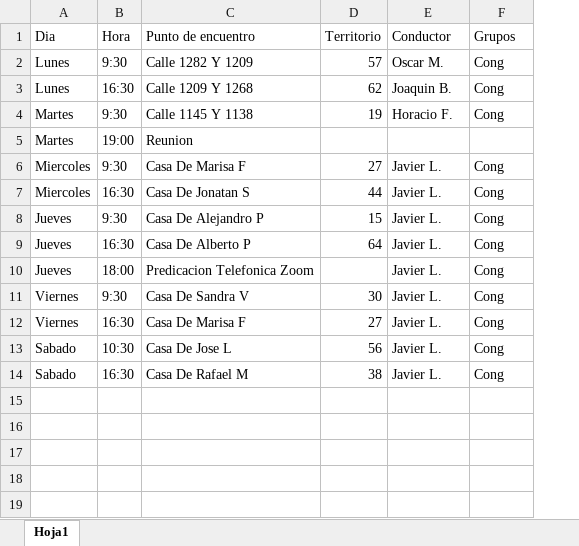
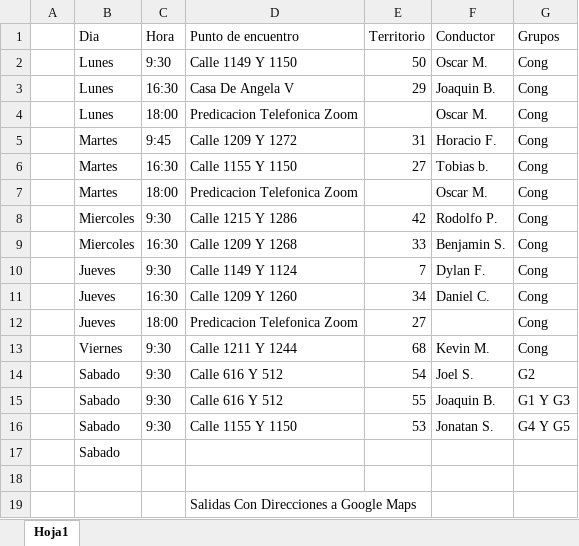
Before and after one commit to E-rik-Salva/salidas, an Excel workbook: Salidas 4-8-25.xlsx, sheet Hoja1, drawn as a sheet; values as stored, in another font and other column widths than the file's, no cell formats; removed rows and columns are numbered as before the commit, all else as after; the diff names each change by its address in the sheet, - before the commit and + after, or states it on an @@ line.

```diff
--- a/Salidas 4-8-25.xlsx (sheet Hoja1)
+++ b/Salidas 4-8-25.xlsx (sheet Hoja1)
+column A, empty
-D2 (Punto de encuentro): Calle 1282 Y 1209
+D2 (Punto de encuentro): Calle 1149 Y 1150
-E2 (Territorio): 57
+E2 (Territorio): 50
-D3 (Punto de encuentro): Calle 1209 Y 1268
+D3 (Punto de encuentro): Casa De Angela V
-E3 (Territorio): 62
+E3 (Territorio): 29
+row 4:  | Lunes | 18:00 | Predicacion Telefonica Zoom |  | Oscar M. | Cong
-C5 (Hora): 9:30
+C5 (Hora): 9:45
-D5 (Punto de encuentro): Calle 1145 Y 1138
+D5 (Punto de encuentro): Calle 1209 Y 1272
-E5 (Territorio): 19
+E5 (Territorio): 31
+row 6:  | Martes | 16:30 | Calle 1155 Y 1150 | 27 | Tobias b. | Cong
-C7 (Hora): 19:00
+C7 (Hora): 18:00
-D7 (Punto de encuentro): Reunion
+D7 (Punto de encuentro): Predicacion Telefonica Zoom
-F7 (Conductor): (empty)
+F7 (Conductor): Oscar M.
-G7 (Grupos): (empty)
+G7 (Grupos): Cong
-D8 (Punto de encuentro): Casa De Marisa F
+D8 (Punto de encuentro): Calle 1215 Y 1286
-E8 (Territorio): 27
+E8 (Territorio): 42
-F8 (Conductor): Javier L.
+F8 (Conductor): Rodolfo P.
-D9 (Punto de encuentro): Casa De Jonatan S
+D9 (Punto de encuentro): Calle 1209 Y 1268
-E9 (Territorio): 44
+E9 (Territorio): 33
-F9 (Conductor): Javier L.
+F9 (Conductor): Benjamin S.
-D10 (Punto de encuentro): Casa De Alejandro P
+D10 (Punto de encuentro): Calle 1149 Y 1124
-E10 (Territorio): 15
+E10 (Territorio): 7
-F10 (Conductor): Javier L.
+F10 (Conductor): Dylan F.
-D11 (Punto de encuentro): Casa De Alberto P
+D11 (Punto de encuentro): Calle 1209 Y 1260
-E11 (Territorio): 64
+E11 (Territorio): 34
-F11 (Conductor): Javier L.
+F11 (Conductor): Daniel C.
-E12 (Territorio): (empty)
+E12 (Territorio): 27
-F12 (Conductor): Javier L.
+F12 (Conductor): (empty)
-D13 (Punto de encuentro): Casa De Sandra V
+D13 (Punto de encuentro): Calle 1211 Y 1244
-E13 (Territorio): 30
+E13 (Territorio): 68
-F13 (Conductor): Javier L.
+F13 (Conductor): Kevin M.
-row 12: Viernes | 16:30 | Casa De Marisa F | 27 | Javier L. | Cong
-row 13: Sabado | 10:30 | Casa De Jose L | 56 | Javier L. | Cong
+row 14:  | Sabado | 9:30 | Calle 616 Y 512 | 54 | Joel S. | G2
+row 15:  | Sabado | 9:30 | Calle 616 Y 512 | 55 | Joaquin B. | G1 Y G3
+row 16:  | Sabado | 9:30 | Calle 1155 Y 1150 | 53 | Jonatan S. | G4 Y G5
+row 17:  | Sabado
-row 18: Sabado | 16:30 | Casa De Rafael M | 38 | Javier L. | Cong
+row 18: (empty)
+row 19:  |  |  | Salidas Con Direcciones a Google Maps
```
Also changed, not shown: cell formats, 1 other file.
